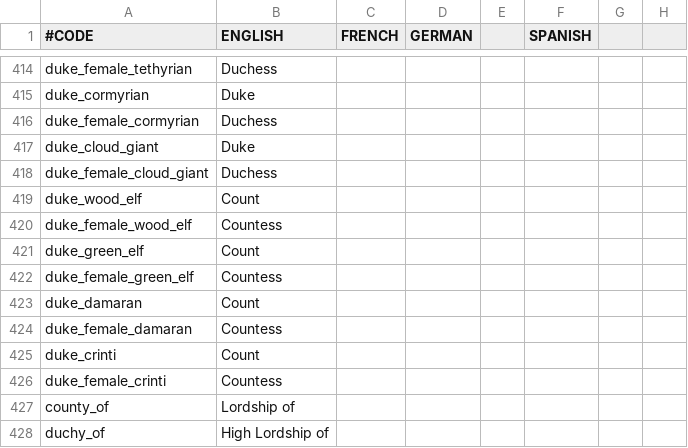
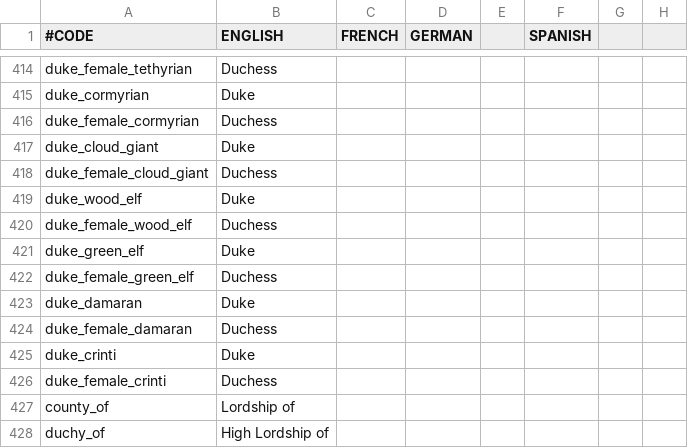
Before and after one commit to ProjectFaerun/Faerun, a CSV file: Faerun/localisation/culturesNreligions.csv, drawn as a sheet; only a part is shown, gaps mark what is left out; the diff names each change by its address in the sheet, - before the commit and + after, or states it on an @@ line.

Commit message:
Update culturesNreligions.csv

```diff
--- a/Faerun/localisation/culturesNreligions.csv
+++ b/Faerun/localisation/culturesNreligions.csv
-B419 (ENGLISH): Count
+B419 (ENGLISH): Duke
-B420 (ENGLISH): Countess
+B420 (ENGLISH): Duchess
-B421 (ENGLISH): Count
+B421 (ENGLISH): Duke
-B422 (ENGLISH): Countess
+B422 (ENGLISH): Duchess
-B423 (ENGLISH): Count
+B423 (ENGLISH): Duke
-B424 (ENGLISH): Countess
+B424 (ENGLISH): Duchess
-B425 (ENGLISH): Count
+B425 (ENGLISH): Duke
-B426 (ENGLISH): Countess
+B426 (ENGLISH): Duchess
```
